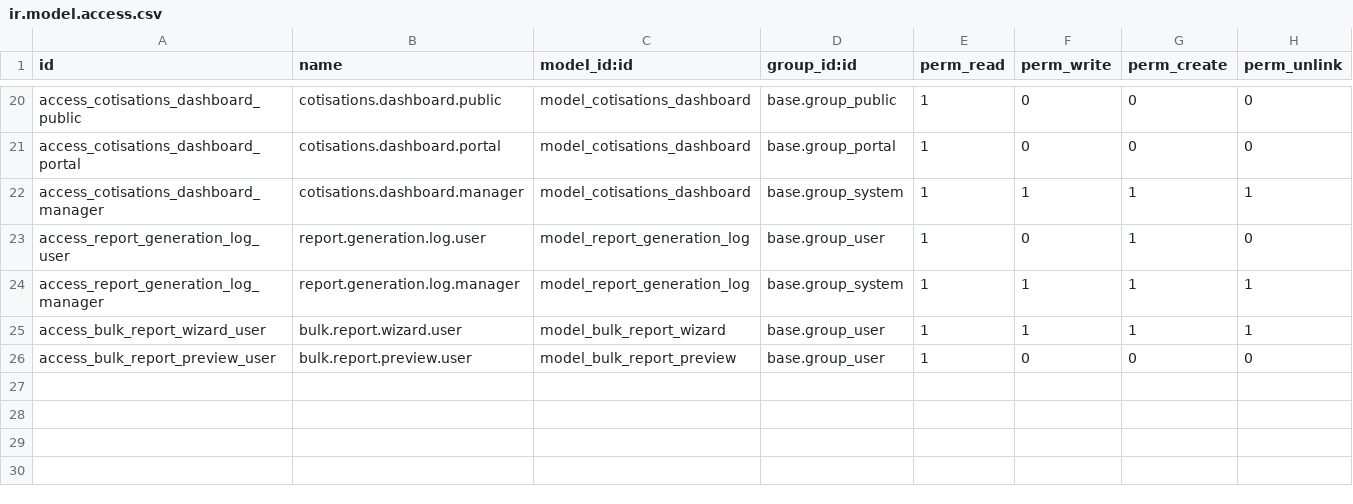
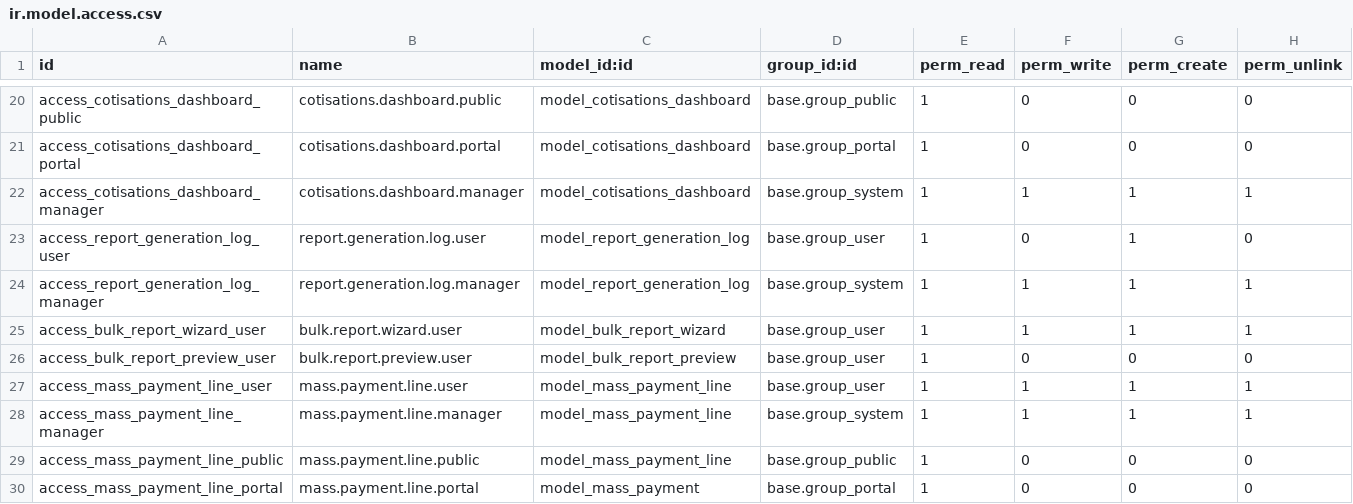
Before and after one commit to Kvola/contribution_management, a CSV file: security/ir.model.access.csv, drawn as a sheet; only a part is shown, gaps mark what is left out; the diff names each change by its address in the sheet, - before the commit and + after, or states it on an @@ line.

```diff
--- a/security/ir.model.access.csv
+++ b/security/ir.model.access.csv
+row 27: access_mass_payment_line_user | mass.payment.line.user | model_mass_payment_line | base.group_user | 1 | 1 | 1 | 1
+row 28: access_mass_payment_line_manager | mass.payment.line.manager | model_mass_payment_line | base.group_system | 1 | 1 | 1 | 1
+row 29: access_mass_payment_line_public | mass.payment.line.public | model_mass_payment_line | base.group_public | 1 | 0 | 0 | 0
+row 30: access_mass_payment_line_portal | mass.payment.line.portal | model_mass_payment | base.group_portal | 1 | 0 | 0 | 0
```
Also changed, not shown: 1 other file.
